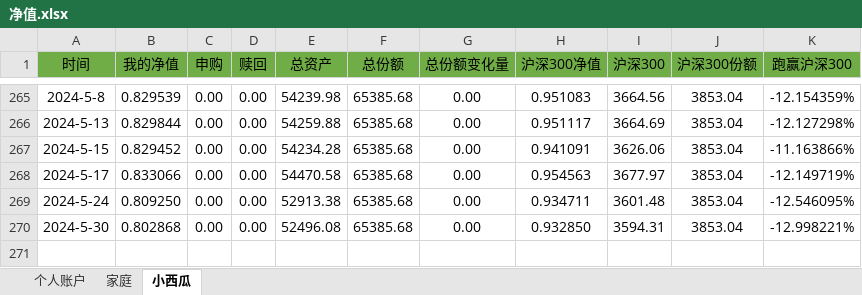
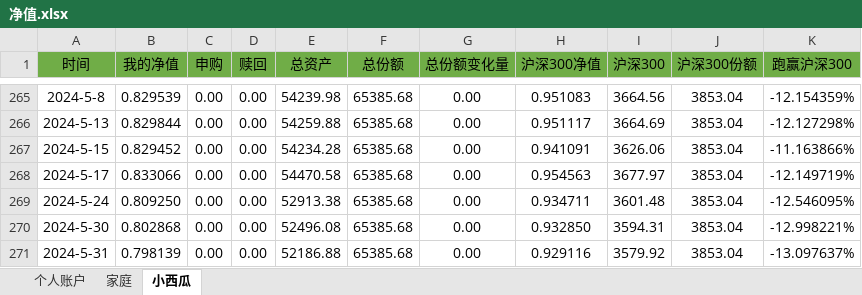
Before and after one commit to hinsshumFamilyFinances/balanceSheet, an Excel workbook: 净值.xlsx, sheet 小西瓜, drawn as a sheet; only a part is shown, gaps mark what is left out; values as stored, in another font and other column widths than the file's, no borders; charts and pictures not drawn; the diff names each change by its address in the sheet, - before the commit and + after, or states it on an @@ line.

```diff
--- a/净值.xlsx (sheet 小西瓜)
+++ b/净值.xlsx (sheet 小西瓜)
+row 271: 2024-5-31 | 0.798139 | 0.00 | 0.00 | 52186.88 | 65385.68 | 0.00 | 0.929116 | 3579.92 | 3853.04 | -13.097637%
```
Also changed, not shown: sheet 个人账户, sheet 家庭, charts or pictures.
